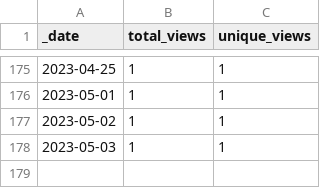
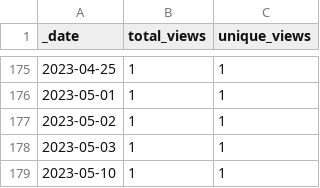
Before and after one commit to AlexRogalskiy/android-patterns, a CSV file: traffic/views.csv, drawn as a sheet; only a part is shown, gaps mark what is left out.

```diff
--- a/traffic/views.csv
+++ b/traffic/views.csv
@@ -178 +178,2 @@ _date,total_views,unique_views
 2023-05-03,1,1
+2023-05-10,1,1
```
Also changed, not shown: traffic/clones.csv, 1 other file.
